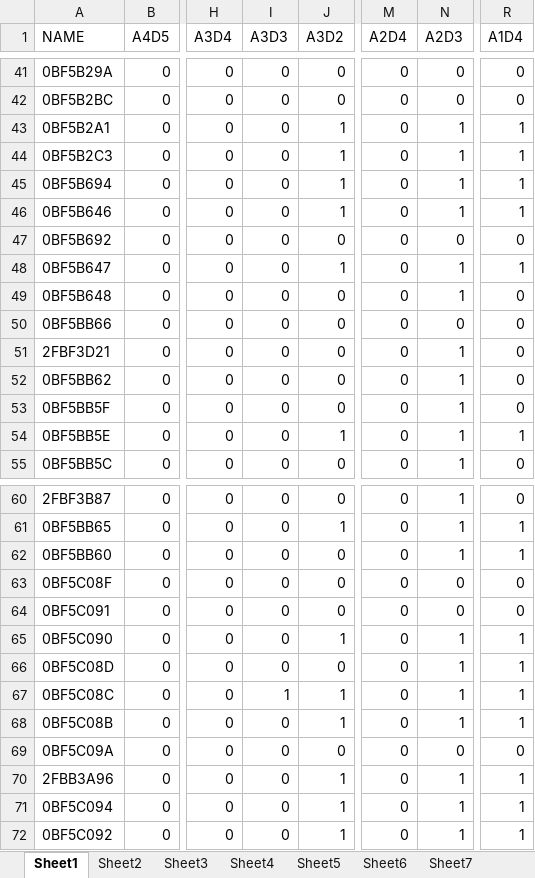
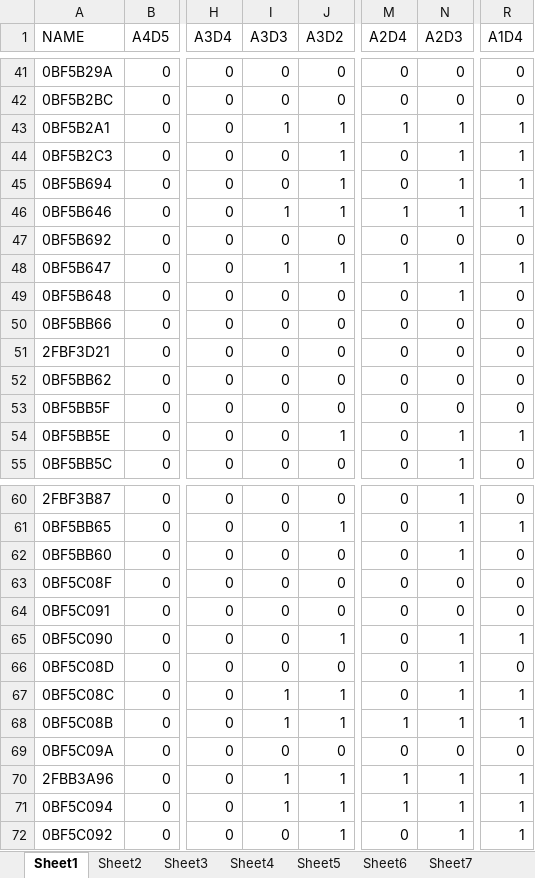
Before and after one commit to sbw323/CEd-nx-wntr, an Excel workbook: finalLabels.xlsx, sheet Sheet1, drawn as a sheet; only a part is shown, gaps mark what is left out; values as stored, in another font and other column widths than the file's, no borders; the diff covers the shown part only; the diff names each change by its address in the sheet, - before the commit and + after, or states it on an @@ line.

```diff
--- a/finalLabels.xlsx (sheet Sheet1)
+++ b/finalLabels.xlsx (sheet Sheet1)
-I43 (A3D3): 0
+I43 (A3D3): 1
-M43 (A2D4): 0
+M43 (A2D4): 1
-I46 (A3D3): 0
+I46 (A3D3): 1
-M46 (A2D4): 0
+M46 (A2D4): 1
-I48 (A3D3): 0
+I48 (A3D3): 1
-M48 (A2D4): 0
+M48 (A2D4): 1
-N51:N53 (A2D3): 1
+N51:N53 (A2D3): 0
-R62 (A1D4): 1
+R62 (A1D4): 0
-R66 (A1D4): 1
+R66 (A1D4): 0
-I68 (A3D3): 0
+I68 (A3D3): 1
-M68 (A2D4): 0
+M68 (A2D4): 1
-I70:I71 (A3D3): 0
+I70:I71 (A3D3): 1
-M70:M71 (A2D4): 0
+M70:M71 (A2D4): 1
```
Also changed, not shown: 43 edited cells elsewhere in this sheet, sheet Sheet4, sheet Sheet5, sheet Sheet6, sheet Sheet7, sheet Sheet8, sheet Sheet9, other sheet tabs, 14 other files.
